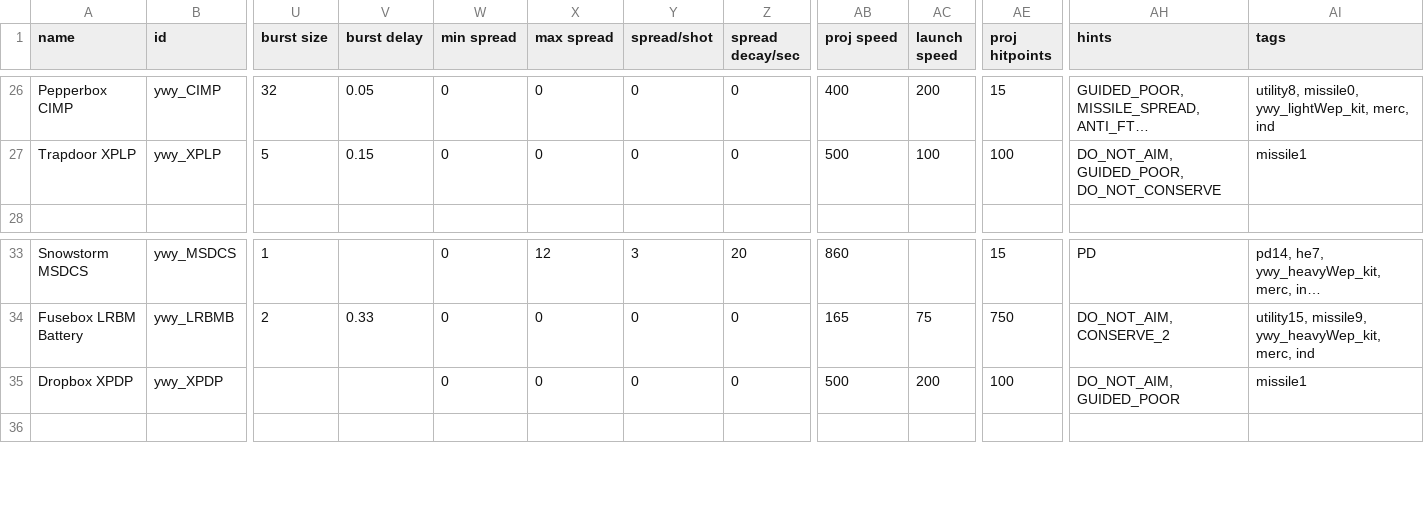
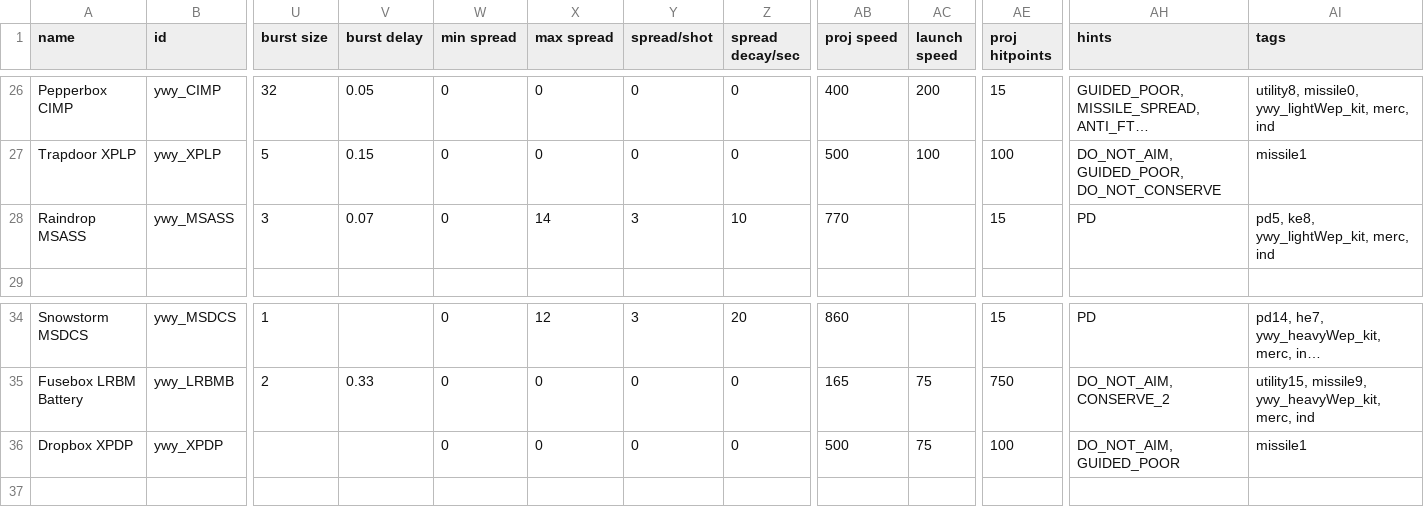
Before and after one commit to Clueless-Foolish-Surveyor/Yoshgramm-wen-Yard, a CSV file: data/weapons/weapon_data.csv, drawn as a sheet; only a part is shown, gaps mark what is left out; long unchanged cells end in …; addresses are those after the commit; rows hold the shown columns only; the diff names each change by its address in the sheet, - before the commit and + after, or states it on an @@ line.

```diff
--- a/data/weapons/weapon_data.csv
+++ b/data/weapons/weapon_data.csv
+row 28: Raindrop MSASS | ywy_MSASS | 3 | 0.07 | 0 | 14 | 3 | 10 | 770 |  | 15 | PD | pd5, ke8, ywy_lightWep_kit, merc, ind
-AC36 (launch speed): 200
+AC36 (launch speed): 75
```
Also changed, not shown: data/strings/descriptions.csv, 9 other files.
